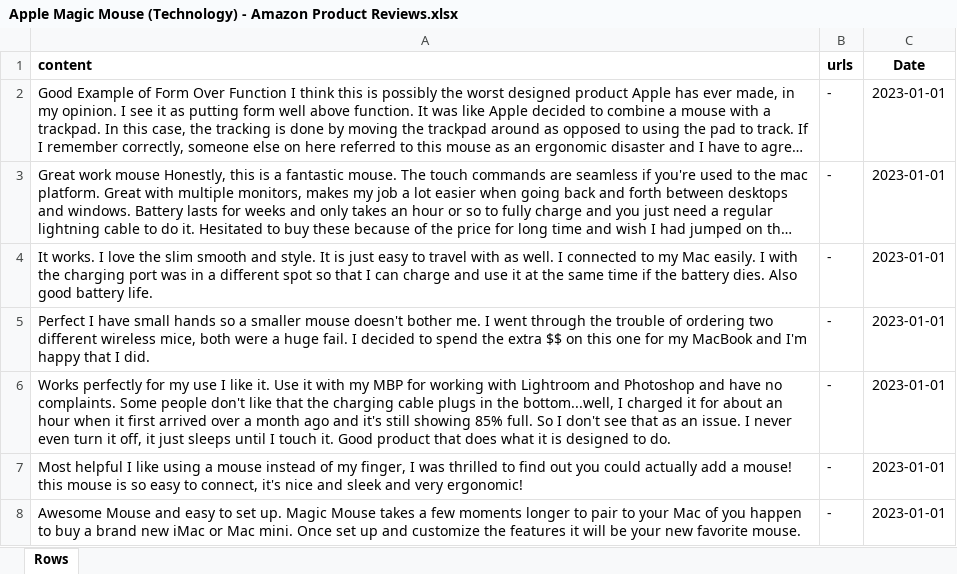
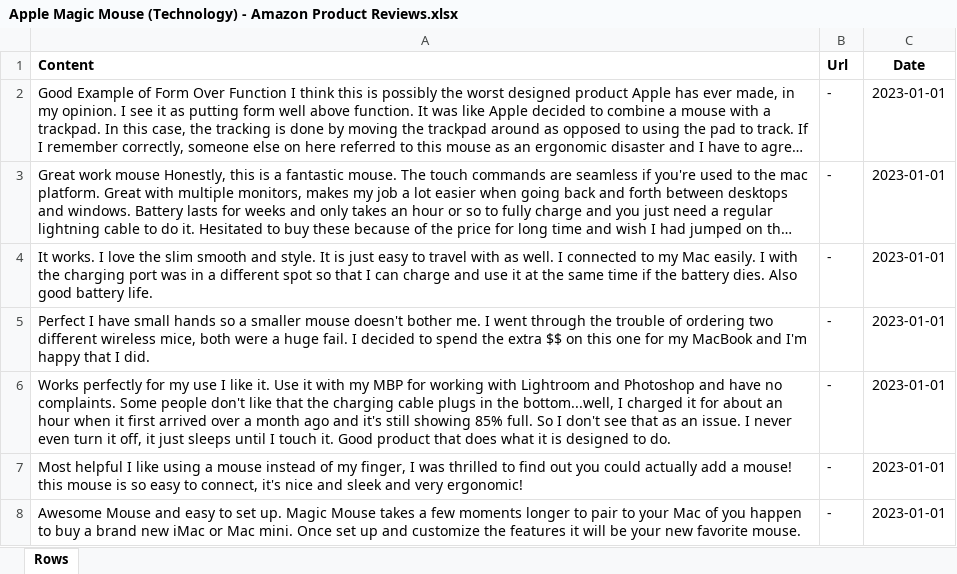
Before and after one commit to irinasokolova-kimola/nlp-datasets, an Excel workbook: amazon-product-reviews/Apple Magic Mouse (Technology) - Amazon Product Reviews.xlsx, sheet Rows, drawn as a sheet; only a part is shown; long unchanged cells end in …; values as stored, in another font and other column widths than the file's, no borders; the diff names each change by its address in the sheet, - before the commit and + after, or states it on an @@ line.

```diff
--- a/amazon-product-reviews/Apple Magic Mouse (Technology) - Amazon Product Reviews.xlsx (sheet Rows)
+++ b/amazon-product-reviews/Apple Magic Mouse (Technology) - Amazon Product Reviews.xlsx (sheet Rows)
-A1: content
+A1: Content
-B1: urls
+B1: Url
```
Also changed, not shown: amazon-product-reviews/Huggies (Baby Wipes) - Amazon Product Reviews.xlsx, amazon-product-reviews/Nike, Air Jordan (Sports shoes) - Amazon Product Reviews.xlsx, 35 other files.
